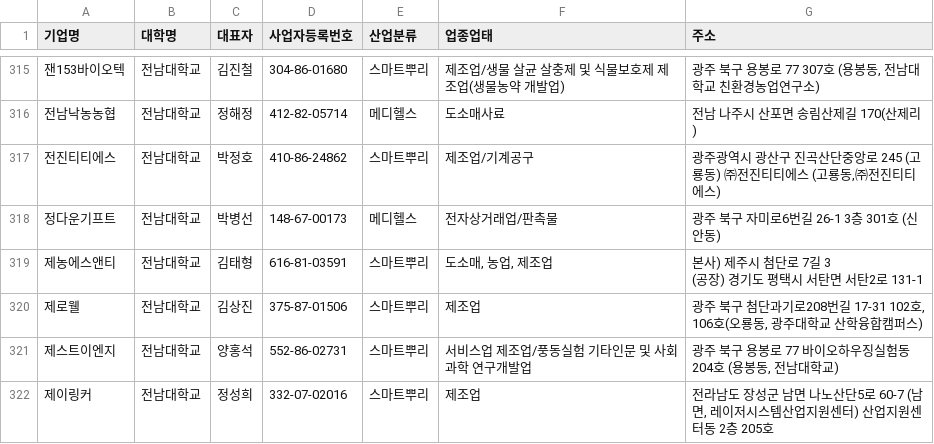
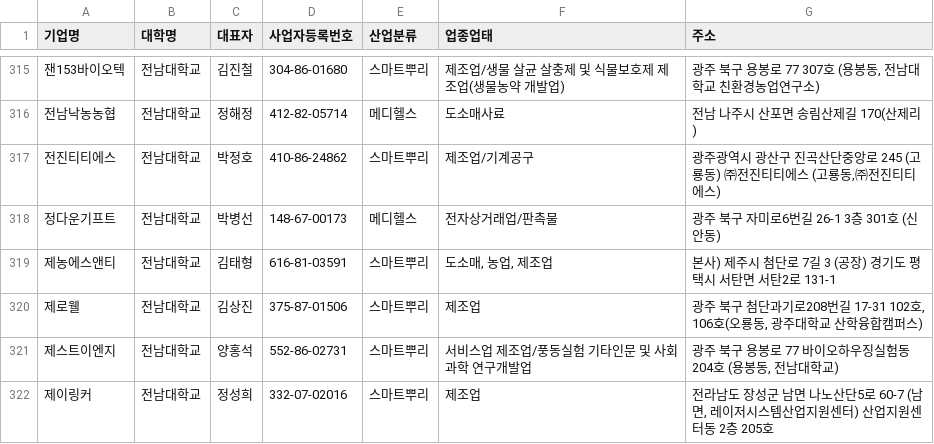
Before and after one commit to handong96-rgb/g-rise-scraper, a CSV file: G_RISE_familycompany.csv, drawn as a sheet; only a part is shown, gaps mark what is left out; ↵ is a line break in a cell; the diff names each change by its address in the sheet, - before the commit and + after, or states it on an @@ line.

```diff
--- a/G_RISE_familycompany.csv
+++ b/G_RISE_familycompany.csv
-G319 (주소): 본사) 제주시 첨단로 7길 3 ↵ (공장) 경기도 평택시 서탄면 서탄2로 131-1
+G319 (주소): 본사) 제주시 첨단로 7길 3 (공장) 경기도 평택시 서탄면 서탄2로 131-1
```
